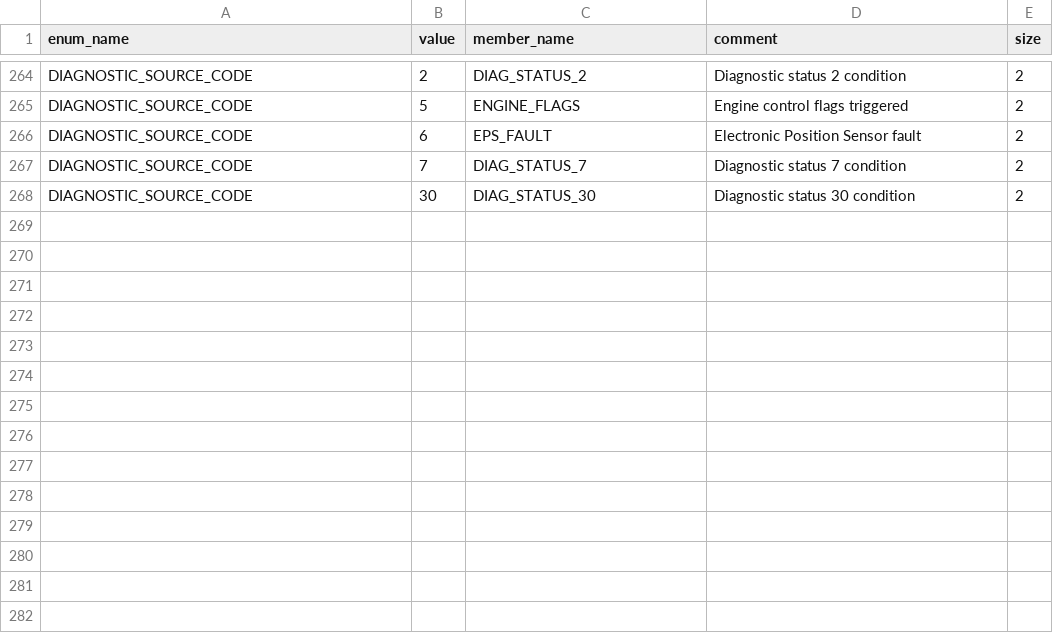
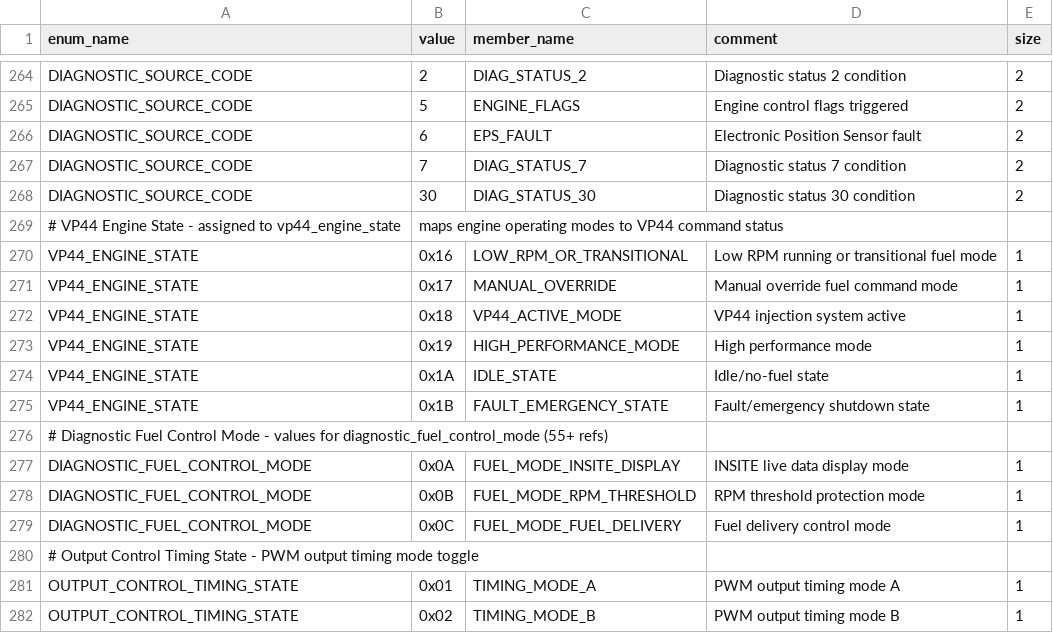
Before and after one commit to jlaustill/J90280.05.analysis, a CSV file: ghidra/CM550.rep/enums.csv, drawn as a sheet; only a part is shown, gaps mark what is left out.

```diff
--- a/ghidra/CM550.rep/enums.csv
+++ b/ghidra/CM550.rep/enums.csv
@@ -268 +268,15 @@ DIAGNOSTIC_SOURCE_CODE,7,DIAG_STATUS_7,Diagnostic status 7 condition,2
 DIAGNOSTIC_SOURCE_CODE,30,DIAG_STATUS_30,Diagnostic status 30 condition,2
+# VP44 Engine State - assigned to vp44_engine_state, maps engine operating modes to VP44 command status
+VP44_ENGINE_STATE,0x16,LOW_RPM_OR_TRANSITIONAL,Low RPM running or transitional fuel mode,1
+VP44_ENGINE_STATE,0x17,MANUAL_OVERRIDE,Manual override fuel command mode,1
+VP44_ENGINE_STATE,0x18,VP44_ACTIVE_MODE,VP44 injection system active,1
+VP44_ENGINE_STATE,0x19,HIGH_PERFORMANCE_MODE,High performance mode,1
+VP44_ENGINE_STATE,0x1A,IDLE_STATE,Idle/no-fuel state,1
+VP44_ENGINE_STATE,0x1B,FAULT_EMERGENCY_STATE,Fault/emergency shutdown state,1
+# Diagnostic Fuel Control Mode - values for diagnostic_fuel_control_mode (55+ refs)
+DIAGNOSTIC_FUEL_CONTROL_MODE,0x0A,FUEL_MODE_INSITE_DISPLAY,INSITE live data display mode,1
+DIAGNOSTIC_FUEL_CONTROL_MODE,0x0B,FUEL_MODE_RPM_THRESHOLD,RPM threshold protection mode,1
+DIAGNOSTIC_FUEL_CONTROL_MODE,0x0C,FUEL_MODE_FUEL_DELIVERY,Fuel delivery control mode,1
+# Output Control Timing State - PWM output timing mode toggle
+OUTPUT_CONTROL_TIMING_STATE,0x01,TIMING_MODE_A,PWM output timing mode A,1
+OUTPUT_CONTROL_TIMING_STATE,0x02,TIMING_MODE_B,PWM output timing mode B,1
```
Also changed, not shown: ghidra/CM550.rep/global_variables.csv, 2 other files.
